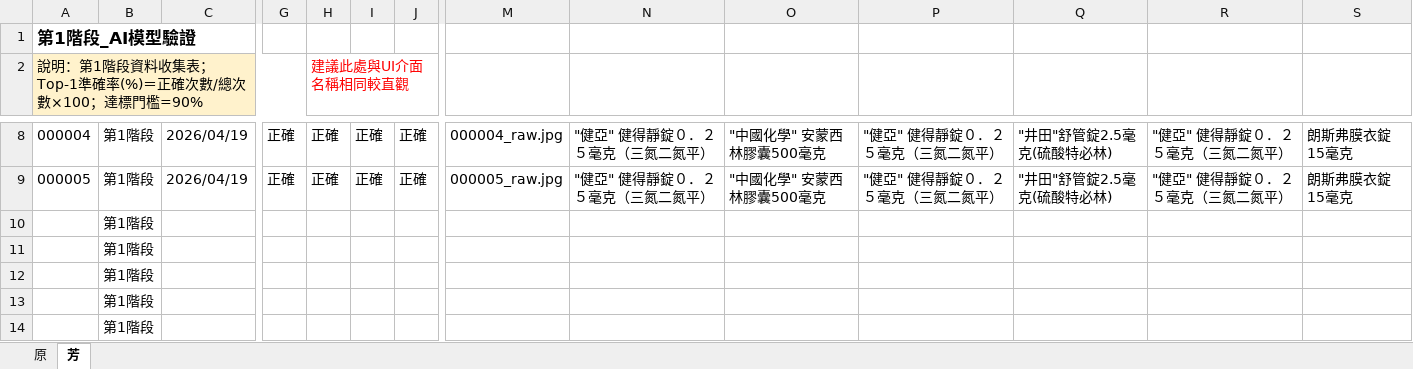
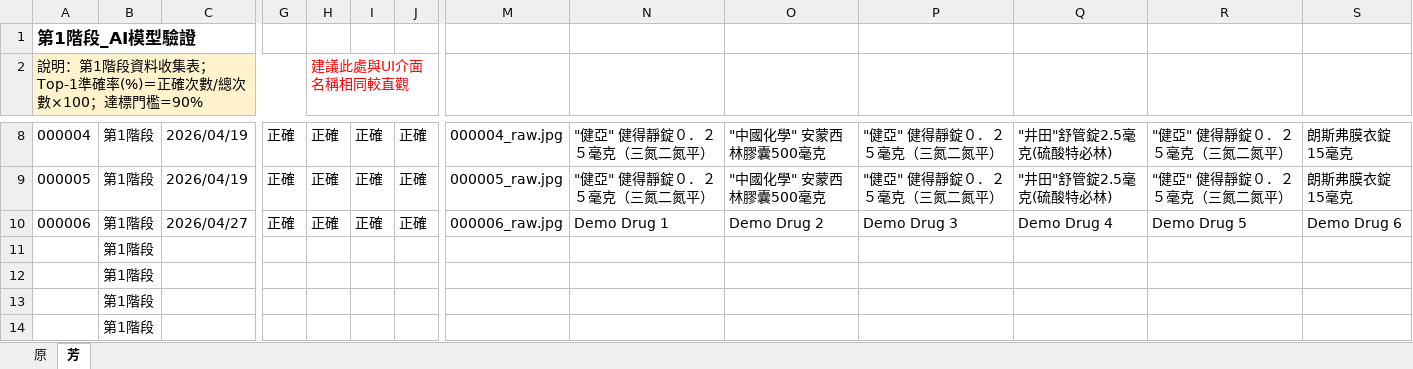
Before and after one commit to R300-AI/FY114-Drug-Recognition-Subsystem, an Excel workbook: records/成大第一階段辨識問卷_1150304建議修改版.xlsx, sheet 芳, drawn as a sheet; only a part is shown, gaps mark what is left out; values as stored, in another font and other column widths than the file's, no borders; removed rows and columns are numbered as before the commit, all else as after; rows hold the shown columns only; the diff names each change by its address in the sheet, - before the commit and + after, or states it on an @@ line.

```diff
--- a/records/成大第一階段辨識問卷_1150304建議修改版.xlsx (sheet 芳)
+++ b/records/成大第一階段辨識問卷_1150304建議修改版.xlsx (sheet 芳)
-row 10:  | 第1階段
+row 10: 000006 | 第1階段 | 2026/04/27 | 正確 | 正確 | 正確 | 正確 | 000006_raw.jpg | Demo Drug 1 | Demo Drug 2 | Demo Drug 3 | Demo Drug 4 | Demo Drug 5 | Demo Drug 6
```
Also changed, not shown: 9 other files.
